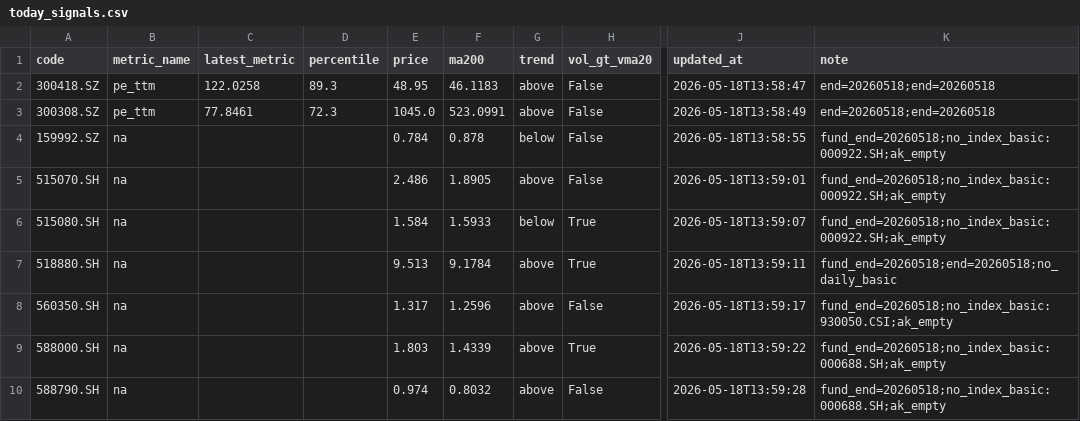
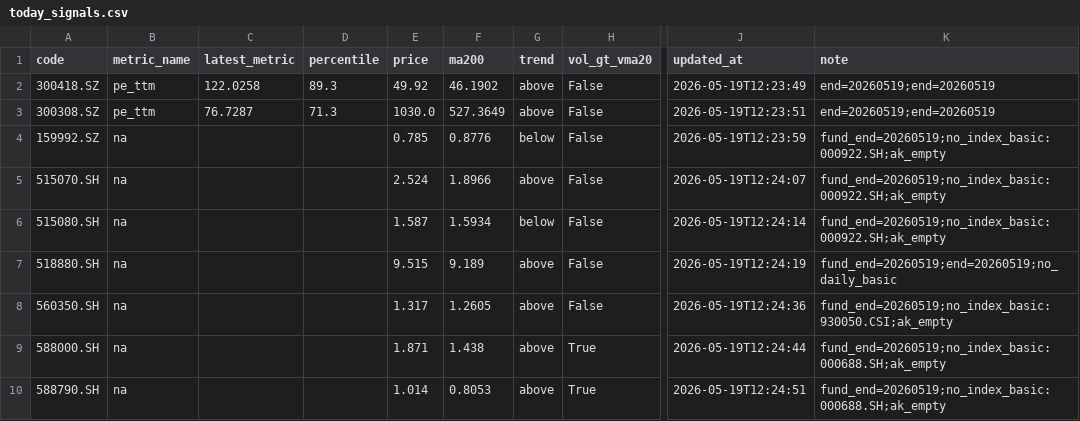
Before and after one commit to wangzjzz/valuation-pipeline, a CSV file: data/today_signals.csv, drawn as a sheet; only a part is shown, gaps mark what is left out; the diff names each change by its address in the sheet, - before the commit and + after, or states it on an @@ line.

```diff
--- a/data/today_signals.csv
+++ b/data/today_signals.csv
-E2 (price): 48.95
+E2 (price): 49.92
-F2 (ma200): 46.1183
+F2 (ma200): 46.1902
-J2 (updated_at): 2026-05-18T13:58:47
+J2 (updated_at): 2026-05-19T12:23:49
-K2:K3 (note): end=20260518;end=20260518
+K2:K3 (note): end=20260519;end=20260519
-C3 (latest_metric): 77.8461
+C3 (latest_metric): 76.7287
-D3 (percentile): 72.3
+D3 (percentile): 71.3
-E3 (price): 1045.0
+E3 (price): 1030.0
-F3 (ma200): 523.0991
+F3 (ma200): 527.3649
-J3 (updated_at): 2026-05-18T13:58:49
+J3 (updated_at): 2026-05-19T12:23:51
-E4 (price): 0.784
+E4 (price): 0.785
-F4 (ma200): 0.878
+F4 (ma200): 0.8776
-J4 (updated_at): 2026-05-18T13:58:55
+J4 (updated_at): 2026-05-19T12:23:59
-K4:K6 (note): fund_end=20260518;no_index_basic:000922.SH;ak_empty
+K4:K6 (note): fund_end=20260519;no_index_basic:000922.SH;ak_empty
-E5 (price): 2.486
+E5 (price): 2.524
-F5 (ma200): 1.8905
+F5 (ma200): 1.8966
-J5 (updated_at): 2026-05-18T13:59:01
+J5 (updated_at): 2026-05-19T12:24:07
-E6 (price): 1.584
+E6 (price): 1.587
-F6 (ma200): 1.5933
+F6 (ma200): 1.5934
-H6:H7 (vol_gt_vma20): True
+H6:H7 (vol_gt_vma20): False
-J6 (updated_at): 2026-05-18T13:59:07
+J6 (updated_at): 2026-05-19T12:24:14
-E7 (price): 9.513
+E7 (price): 9.515
-F7 (ma200): 9.1784
+F7 (ma200): 9.189
-J7 (updated_at): 2026-05-18T13:59:11
+J7 (updated_at): 2026-05-19T12:24:19
-K7 (note): fund_end=20260518;end=20260518;no_daily_basic
+K7 (note): fund_end=20260519;end=20260519;no_daily_basic
-F8 (ma200): 1.2596
+F8 (ma200): 1.2605
-J8 (updated_at): 2026-05-18T13:59:17
+J8 (updated_at): 2026-05-19T12:24:36
-K8 (note): fund_end=20260518;no_index_basic:930050.CSI;ak_empty
+K8 (note): fund_end=20260519;no_index_basic:930050.CSI;ak_empty
-E9 (price): 1.803
+E9 (price): 1.871
-F9 (ma200): 1.4339
+F9 (ma200): 1.438
-J9 (updated_at): 2026-05-18T13:59:22
+J9 (updated_at): 2026-05-19T12:24:44
-K9:K10 (note): fund_end=20260518;no_index_basic:000688.SH;ak_empty
+K9:K10 (note): fund_end=20260519;no_index_basic:000688.SH;ak_empty
-E10 (price): 0.974
+E10 (price): 1.014
-F10 (ma200): 0.8032
+F10 (ma200): 0.8053
-H10 (vol_gt_vma20): False
+H10 (vol_gt_vma20): True
-J10 (updated_at): 2026-05-18T13:59:28
+J10 (updated_at): 2026-05-19T12:24:51
```
